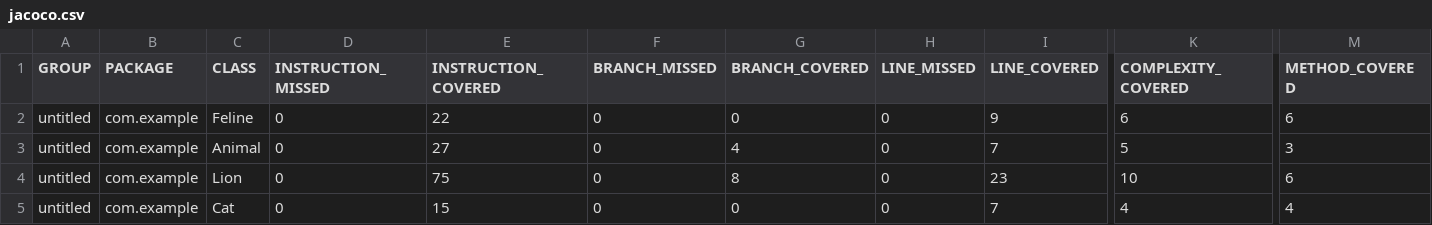
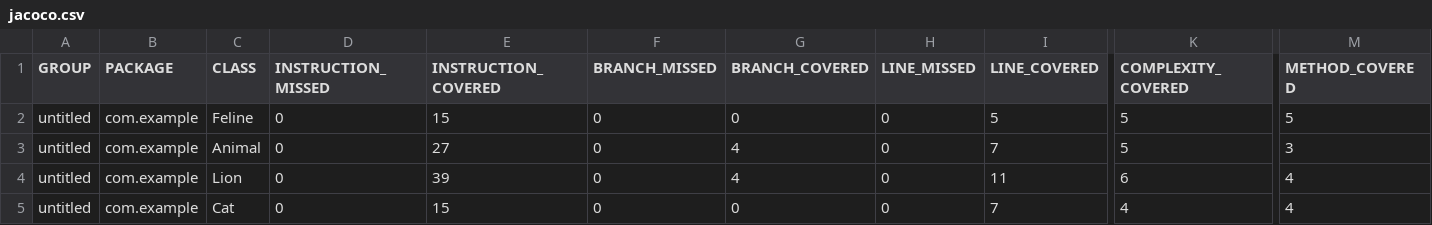
Before and after one commit to mikhailnersesov/qa_java, a CSV file: target/site/jacoco/jacoco.csv, drawn as a sheet; only a part is shown, gaps mark what is left out; the diff names each change by its address in the sheet, - before the commit and + after, or states it on an @@ line.

Commit message:
FelineTest.java tests updated respectfully: Mock was not necessary; LionTest.java: test names updated; new Jacoco report generated

```diff
--- a/target/site/jacoco/jacoco.csv
+++ b/target/site/jacoco/jacoco.csv
-E2 (INSTRUCTION_COVERED): 22
+E2 (INSTRUCTION_COVERED): 15
-I2 (LINE_COVERED): 9
+I2 (LINE_COVERED): 5
-K2 (COMPLEXITY_COVERED): 6
+K2 (COMPLEXITY_COVERED): 5
-M2 (METHOD_COVERED): 6
+M2 (METHOD_COVERED): 5
-E4 (INSTRUCTION_COVERED): 75
+E4 (INSTRUCTION_COVERED): 39
-G4 (BRANCH_COVERED): 8
+G4 (BRANCH_COVERED): 4
-I4 (LINE_COVERED): 23
+I4 (LINE_COVERED): 11
-K4 (COMPLEXITY_COVERED): 10
+K4 (COMPLEXITY_COVERED): 6
-M4 (METHOD_COVERED): 6
+M4 (METHOD_COVERED): 4
```
Also changed, not shown: 13 other files.
